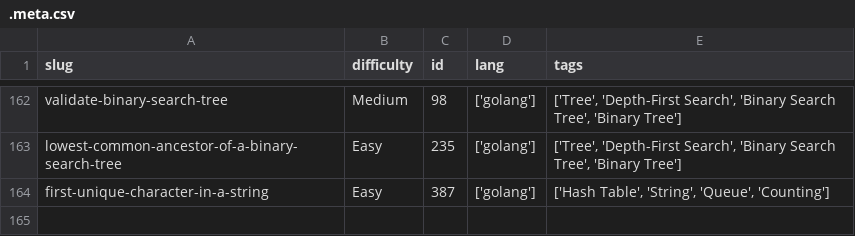
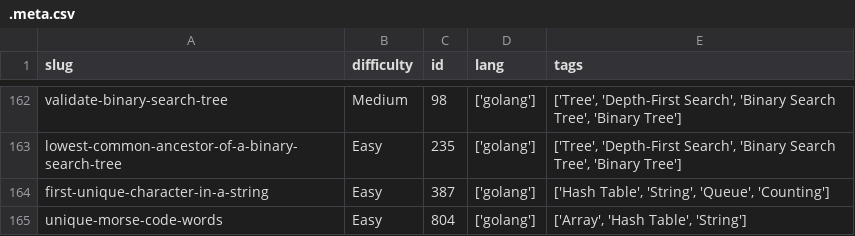
Before and after one commit to dimaglushkov/solutions, a CSV file: leetcode/.meta.csv, drawn as a sheet; only a part is shown, gaps mark what is left out.

```diff
--- a/leetcode/.meta.csv
+++ b/leetcode/.meta.csv
@@ -164 +164,2 @@ lowest-common-ancestor-of-a-binary-search-tree,Easy,235,['golang'],"['Tree', 'De
 first-unique-character-in-a-string,Easy,387,['golang'],"['Hash Table', 'String', 'Queue', 'Counting']"
+unique-morse-code-words,Easy,804,['golang'],"['Array', 'Hash Table', 'String']"
```
Also changed, not shown: 5 other files.
